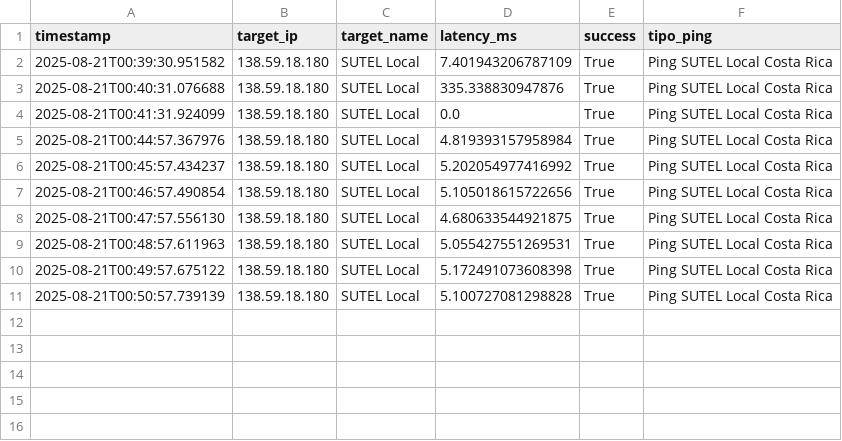
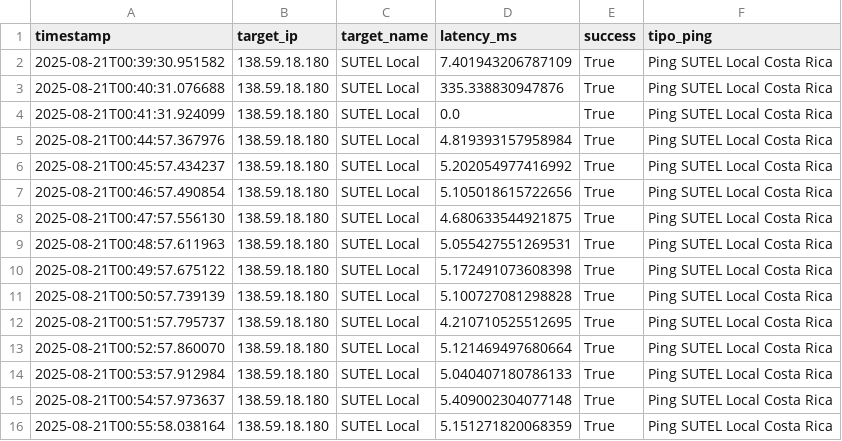
Before and after one commit to NUCsMonitoreo/sondas-data, a CSV file: data/Ping Sutel SUTEL Local_OLT Punto Rojo 1.csv, drawn as a sheet.

```diff
--- a/data/Ping Sutel SUTEL Local_OLT Punto Rojo 1.csv
+++ b/data/Ping Sutel SUTEL Local_OLT Punto Rojo 1.csv
@@ -11 +11,6 @@ timestamp,target_ip,target_name,latency_ms,success,tipo_ping
 2025-08-21T00:50:57.739139,138.59.18.180,SUTEL Local,5.100727081298828,True,Ping SUTEL Local Costa Rica
+2025-08-21T00:51:57.795737,138.59.18.180,SUTEL Local,4.210710525512695,True,Ping SUTEL Local Costa Rica
+2025-08-21T00:52:57.860070,138.59.18.180,SUTEL Local,5.121469497680664,True,Ping SUTEL Local Costa Rica
+2025-08-21T00:53:57.912984,138.59.18.180,SUTEL Local,5.040407180786133,True,Ping SUTEL Local Costa Rica
+2025-08-21T00:54:57.973637,138.59.18.180,SUTEL Local,5.409002304077148,True,Ping SUTEL Local Costa Rica
+2025-08-21T00:55:58.038164,138.59.18.180,SUTEL Local,5.151271820068359,True,Ping SUTEL Local Costa Rica
```
Also changed, not shown: data/Ping Sutel SUTEL Internacional_OLT Punto Rojo 1.csv, data/Speedtest_OLT Punto Rojo 1.csv, 1 other file.
